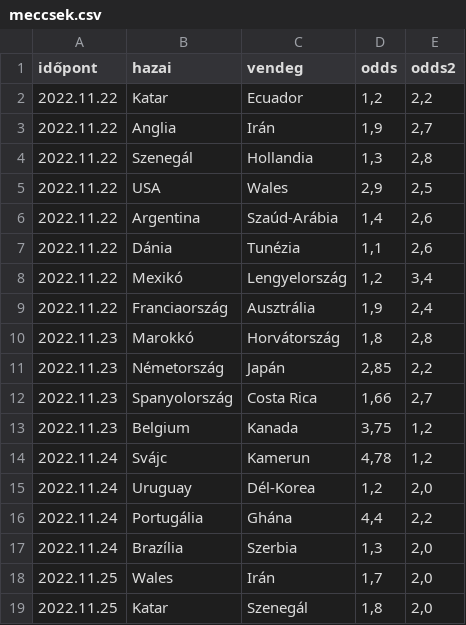
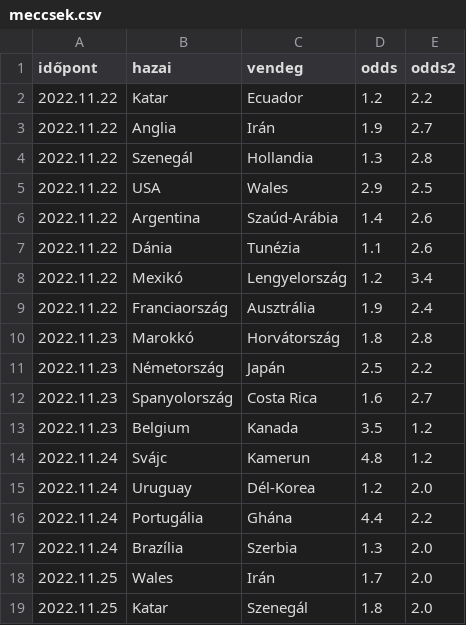
Before and after one commit to jedlikbalint/tippmix, a CSV file: meccsek.csv, drawn as a sheet; only a part is shown; the diff covers the shown part only.

```diff
--- a/meccsek.csv
+++ b/meccsek.csv
@@ -1,19 +1,19 @@
 időpont;hazai;vendeg;odds;odds2
-2022.11.22;Katar;Ecuador;1,2;2,2
-2022.11.22;Anglia;Irán;1,9;2,7
-2022.11.22;Szenegál;Hollandia;1,3;2,8
-2022.11.22;USA;Wales;2,9;2,5
-2022.11.22;Argentina;Szaúd-Arábia;1,4;2,6
-2022.11.22;Dánia;Tunézia;1,1;2,6
-2022.11.22;Mexikó;Lengyelország;1,2;3,4
-2022.11.22;Franciaország;Ausztrália;1,9;2,4
-2022.11.23;Marokkó;Horvátország;1,8;2,8
-2022.11.23;Németország;Japán;2,85;2,2
-2022.11.23;Spanyolország;Costa Rica;1,66;2,7
-2022.11.23;Belgium;Kanada;3,75;1,2
-2022.11.24;Svájc;Kamerun;4,78;1,2
-2022.11.24;Uruguay;Dél-Korea;1,2;2,0
-2022.11.24;Portugália;Ghána;4,4;2,2
-2022.11.24;Brazília;Szerbia;1,3;2,0
-2022.11.25;Wales;Irán;1,7;2,0
-2022.11.25;Katar;Szenegál;1,8;2,0
+2022.11.22;Katar;Ecuador;1.2;2.2
+2022.11.22;Anglia;Irán;1.9;2.7
+2022.11.22;Szenegál;Hollandia;1.3;2.8
+2022.11.22;USA;Wales;2.9;2.5
+2022.11.22;Argentina;Szaúd-Arábia;1.4;2.6
+2022.11.22;Dánia;Tunézia;1.1;2.6
+2022.11.22;Mexikó;Lengyelország;1.2;3.4
+2022.11.22;Franciaország;Ausztrália;1.9;2.4
+2022.11.23;Marokkó;Horvátország;1.8;2.8
+2022.11.23;Németország;Japán;2.5;2.2
+2022.11.23;Spanyolország;Costa Rica;1.6;2.7
+2022.11.23;Belgium;Kanada;3.5;1.2
+2022.11.24;Svájc;Kamerun;4.8;1.2
+2022.11.24;Uruguay;Dél-Korea;1.2;2.0
+2022.11.24;Portugália;Ghána;4.4;2.2
+2022.11.24;Brazília;Szerbia;1.3;2.0
+2022.11.25;Wales;Irán;1.7;2.0
+2022.11.25;Katar;Szenegál;1.8;2.0
```
Also changed, not shown: 30 edited cells elsewhere in this file, 5 other files.
